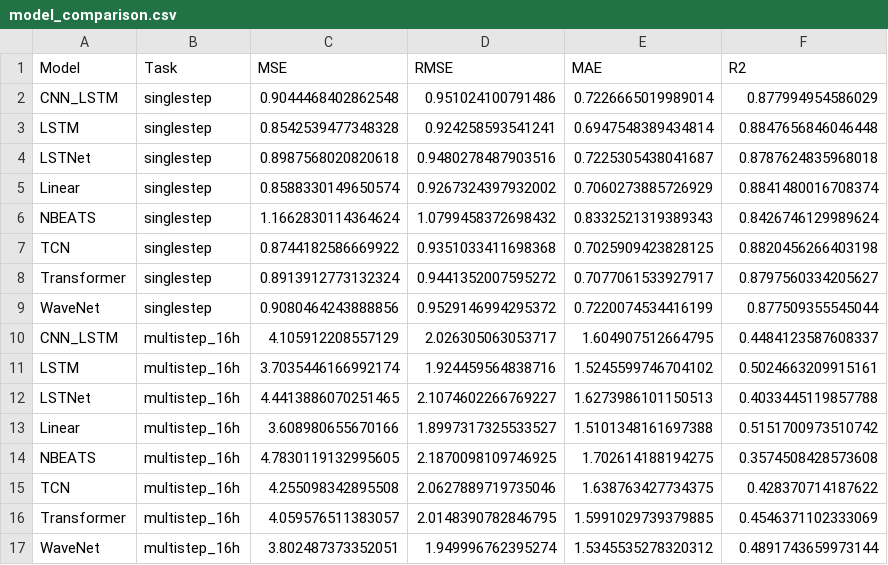
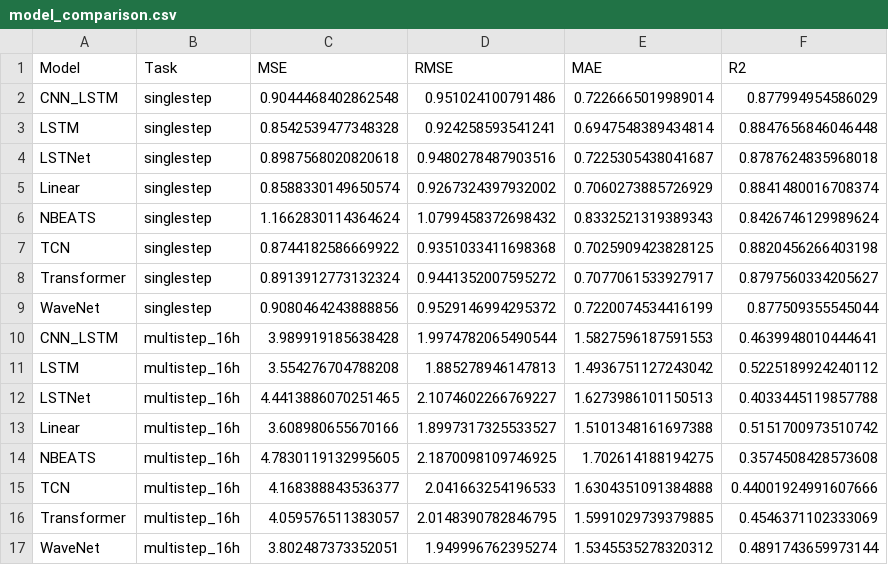
Before and after one commit to EthanLyu30/Wind-direction-time-series-forecasting, a CSV file: results/model_comparison.csv, drawn as a sheet.

Commit message:
update model

```diff
--- a/results/model_comparison.csv
+++ b/results/model_comparison.csv
@@ -9,4 +9,4 @@ Transformer,singlestep,0.8913912773132324,0.9441352007595272,0.7077061533927917,
 WaveNet,singlestep,0.9080464243888856,0.9529146994295372,0.7220074534416199,0.877509355545044
-CNN_LSTM,multistep_16h,4.105912208557129,2.026305063053717,1.604907512664795,0.4484123587608337
-LSTM,multistep_16h,3.7035446166992174,1.924459564838716,1.5245599746704102,0.5024663209915161
+CNN_LSTM,multistep_16h,3.989919185638428,1.9974782065490544,1.5827596187591553,0.4639948010444641
+LSTM,multistep_16h,3.554276704788208,1.885278946147813,1.4936751127243042,0.5225189924240112
 LSTNet,multistep_16h,4.4413886070251465,2.1074602266769227,1.6273986101150513,0.4033445119857788
@@ -14,3 +14,3 @@ Linear,multistep_16h,3.608980655670166,1.8997317325533527,1.5101348161697388,0.5
 NBEATS,multistep_16h,4.7830119132995605,2.1870098109746925,1.702614188194275,0.3574508428573608
-TCN,multistep_16h,4.255098342895508,2.0627889719735046,1.638763427734375,0.428370714187622
+TCN,multistep_16h,4.168388843536377,2.041663254196533,1.6304351091384888,0.44001924991607666
 Transformer,multistep_16h,4.059576511383057,2.0148390782846795,1.5991029739379885,0.4546371102333069
```
Also changed, not shown: 11 other files.
